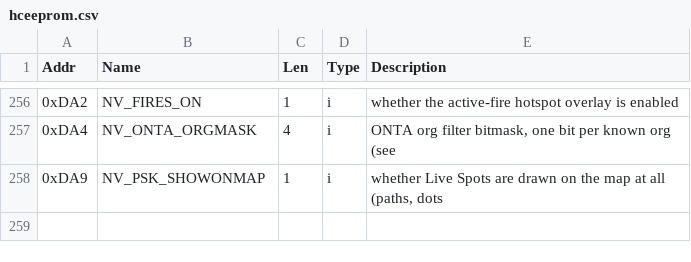
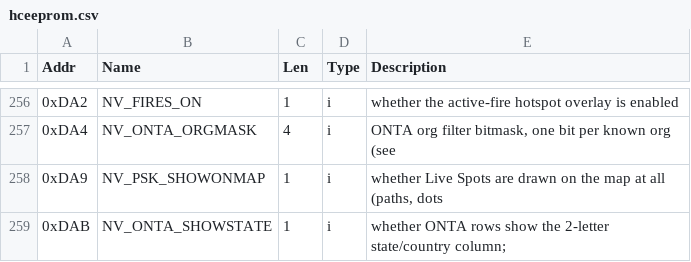
Before and after one commit to openhamclock/hamclock, a CSV file: doc/eeprom/hceeprom.csv, drawn as a sheet; only a part is shown, gaps mark what is left out.

Commit message:
Color the On The Air org filter labels to match their park-field colors and add a persistent “State?” toggle that frees callsign width when off.

```diff
--- a/doc/eeprom/hceeprom.csv
+++ b/doc/eeprom/hceeprom.csv
@@ -258 +258,2 @@ Addr,Name,Len,Type,Description
 0xDA9,NV_PSK_SHOWONMAP,1,i,"whether Live Spots are drawn on the map at all (paths, dots"
+0xDAB,NV_ONTA_SHOWSTATE,1,i,whether ONTA rows show the 2-letter state/country column;
```
Also changed, not shown: 5 other files.
